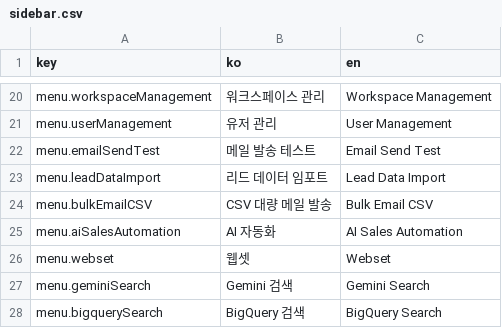
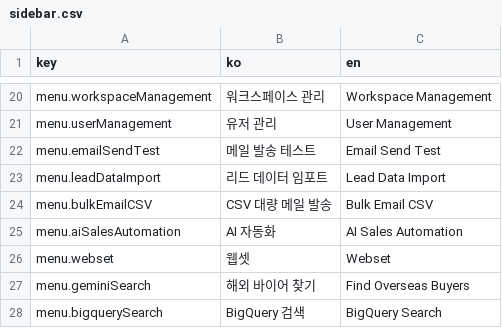
Before and after one commit to iyeaaa/loki-reference-skill, a CSV file: admin/locales/sidebar.csv, drawn as a sheet; only a part is shown, gaps mark what is left out.

Commit message:
feat: rebrand Gemini Search page for customer-facing demo

```diff
--- a/admin/locales/sidebar.csv
+++ b/admin/locales/sidebar.csv
@@ -26,3 +26,3 @@ menu.aiSalesAutomation,AI 자동화,AI Sales Automation
 menu.webset,웹셋,Webset
-menu.geminiSearch,Gemini 검색,Gemini Search
+menu.geminiSearch,해외 바이어 찾기,Find Overseas Buyers
 menu.bigquerySearch,BigQuery 검색,BigQuery Search
```
Also changed, not shown: 1 other file.
